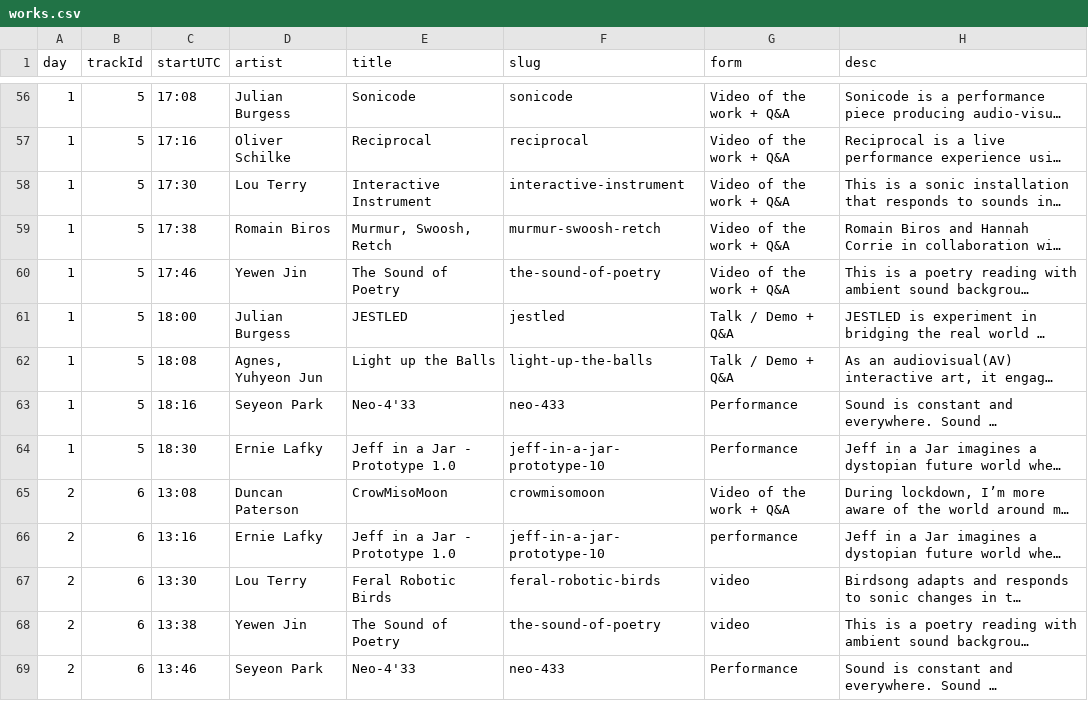
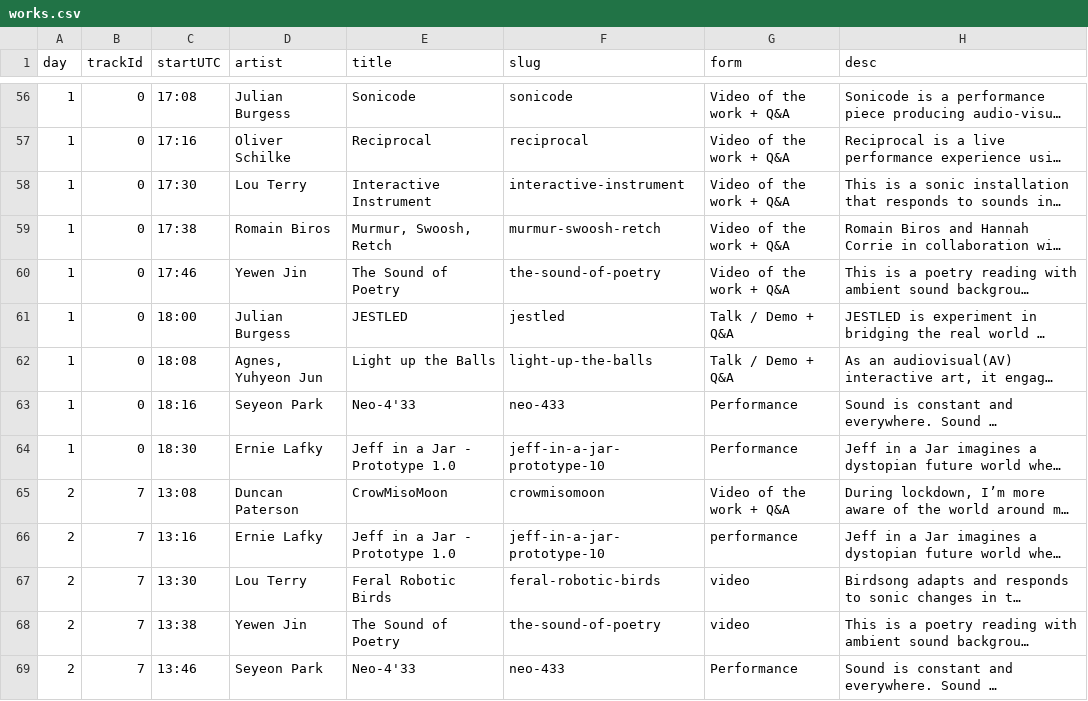
Before and after one commit to aubergene/pop-up-show-may-2020, a CSV file: public/data/works.csv, drawn as a sheet; only a part is shown, gaps mark what is left out; long unchanged cells end in …; the diff covers the shown part only; the diff names each change by its address in the sheet, - before the commit and + after, or states it on an @@ line.

```diff
--- a/public/data/works.csv
+++ b/public/data/works.csv
-B56:B64 (trackId): 5
+B56:B64 (trackId): 0
-B65:B69 (trackId): 6
+B65:B69 (trackId): 7
```
Also changed, not shown: 114 edited cells elsewhere in this file, 11 other files.
